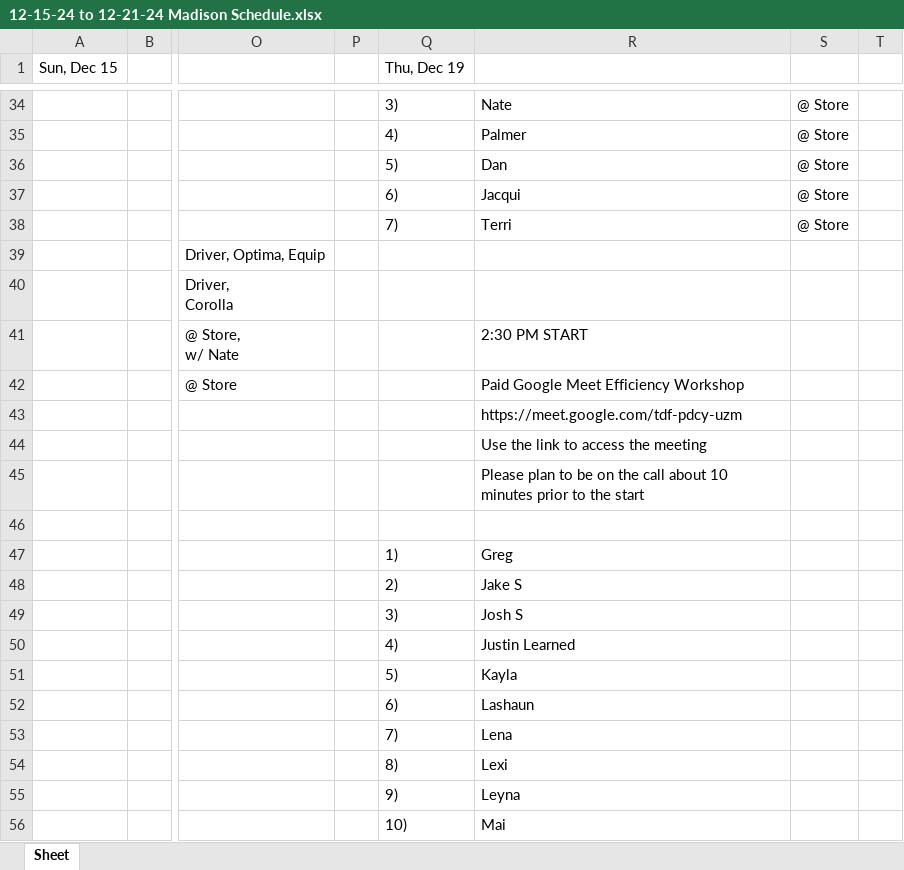
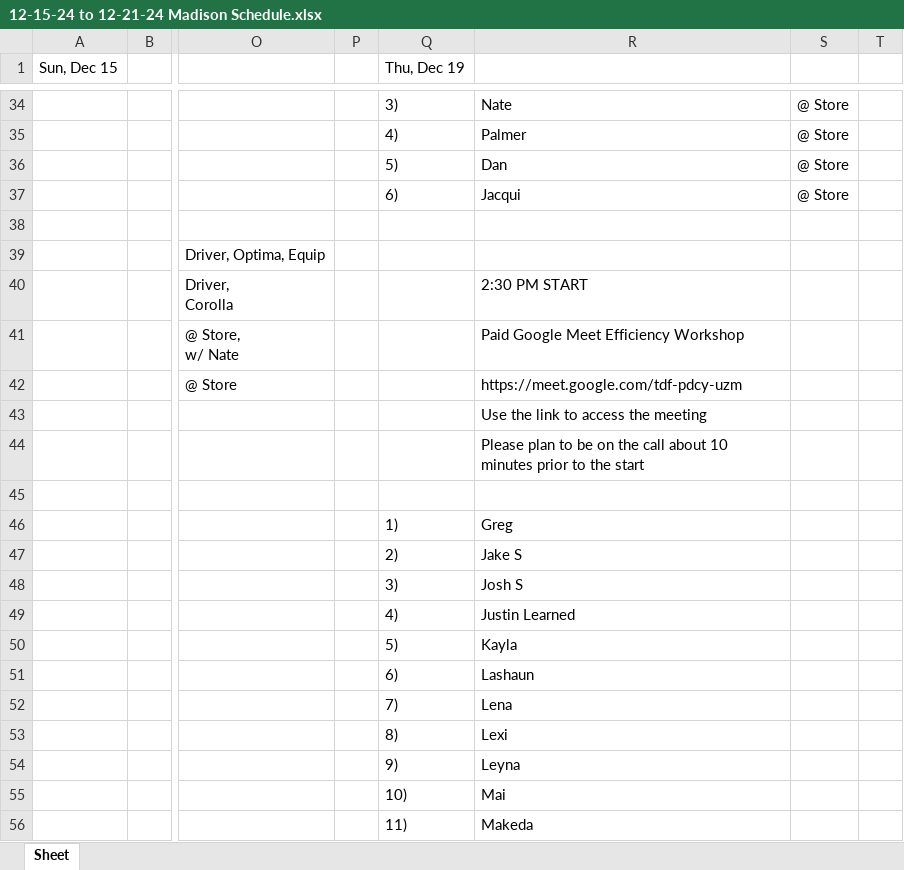
Before and after one commit to ChessBadger/Madison_Schedule, an Excel workbook: 12-15-24 to 12-21-24 Madison Schedule.xlsx, sheet Sheet, drawn as a sheet; only a part is shown, gaps mark what is left out; values as stored, in another font and other column widths than the file's, no borders; the diff covers the shown part only; the diff names each change by its address in the sheet, - before the commit and + after, or states it on an @@ line.

```diff
--- a/12-15-24 to 12-21-24 Madison Schedule.xlsx (sheet Sheet)
+++ b/12-15-24 to 12-21-24 Madison Schedule.xlsx (sheet Sheet)
-Q38 (Thu, Dec 19): 7)
+Q38 (Thu, Dec 19): (empty)
-R38: Terri
+R38: (empty)
-S38: @ Store
+S38: (empty)
-R40: (empty)
+R40: 2:30 PM START
-R41: 2:30 PM START
+R41: Paid Google Meet Efficiency Workshop
-R42: Paid Google Meet Efficiency Workshop
+R42: https://meet.google.com/tdf-pdcy-uzm
-R43: https://meet.google.com/tdf-pdcy-uzm
+R43: Use the link to access the meeting
-R44: Use the link to access the meeting
+R44: Please plan to be on the call about 10 minutes prior to the start
-R45: Please plan to be on the call about 10 minutes prior to the start
+R45: (empty)
-Q46 (Thu, Dec 19): (empty)
+Q46 (Thu, Dec 19): 1)
-R46: (empty)
+R46: Greg
-Q47 (Thu, Dec 19): 1)
+Q47 (Thu, Dec 19): 2)
-R47: Greg
+R47: Jake S
-Q48 (Thu, Dec 19): 2)
+Q48 (Thu, Dec 19): 3)
-R48: Jake S
+R48: Josh S
-Q49 (Thu, Dec 19): 3)
+Q49 (Thu, Dec 19): 4)
-R49: Josh S
+R49: Justin Learned
-Q50 (Thu, Dec 19): 4)
+Q50 (Thu, Dec 19): 5)
-R50: Justin Learned
+R50: Kayla
-Q51 (Thu, Dec 19): 5)
+Q51 (Thu, Dec 19): 6)
-R51: Kayla
+R51: Lashaun
-Q52 (Thu, Dec 19): 6)
+Q52 (Thu, Dec 19): 7)
-R52: Lashaun
+R52: Lena
-Q53 (Thu, Dec 19): 7)
+Q53 (Thu, Dec 19): 8)
-R53: Lena
+R53: Lexi
-Q54 (Thu, Dec 19): 8)
+Q54 (Thu, Dec 19): 9)
-R54: Lexi
+R54: Leyna
-Q55 (Thu, Dec 19): 9)
+Q55 (Thu, Dec 19): 10)
-R55: Leyna
+R55: Mai
-Q56 (Thu, Dec 19): 10)
+Q56 (Thu, Dec 19): 11)
-R56: Mai
+R56: Makeda
```
Also changed, not shown: 11 edited cells elsewhere in this sheet, 12-22-24 to 12-28-24 Madison Schedule.xlsx, 2 other files.
